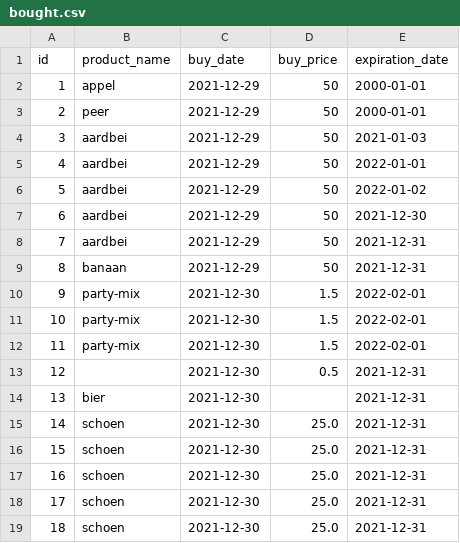
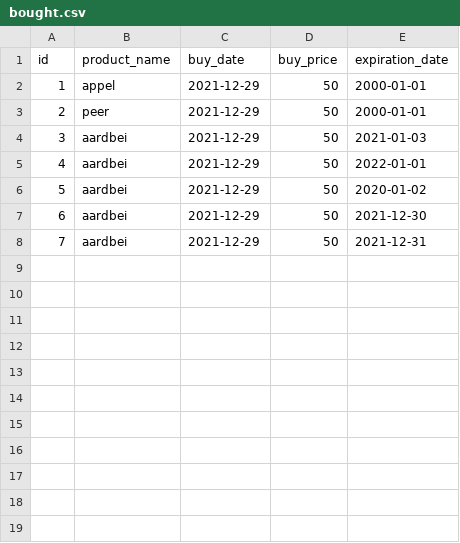
Before and after one commit to jellerodenburg/super-py, a CSV file: resources/bought.csv, drawn as a sheet.

```diff
--- a/resources/bought.csv
+++ b/resources/bought.csv
@@ -5,15 +5,4 @@ id,product_name,buy_date,buy_price,expiration_date
 4,aardbei,2021-12-29,50,2022-01-01
-5,aardbei,2021-12-29,50,2022-01-02
+5,aardbei,2021-12-29,50,2020-01-02
 6,aardbei,2021-12-29,50,2021-12-30
 7,aardbei,2021-12-29,50,2021-12-31
-8,banaan,2021-12-29,50,2021-12-31
-9,party-mix,2021-12-30,1.5,2022-02-01
-10,party-mix,2021-12-30,1.5,2022-02-01
-11,party-mix,2021-12-30,1.5,2022-02-01
-12,,2021-12-30,0.5,2021-12-31
-13,bier,2021-12-30,,2021-12-31
-14,schoen,2021-12-30,25.0,2021-12-31
-15,schoen,2021-12-30,25.0,2021-12-31
-16,schoen,2021-12-30,25.0,2021-12-31
-17,schoen,2021-12-30,25.0,2021-12-31
-18,schoen,2021-12-30,25.0,2021-12-31
```
Also changed, not shown: 10 other files.
